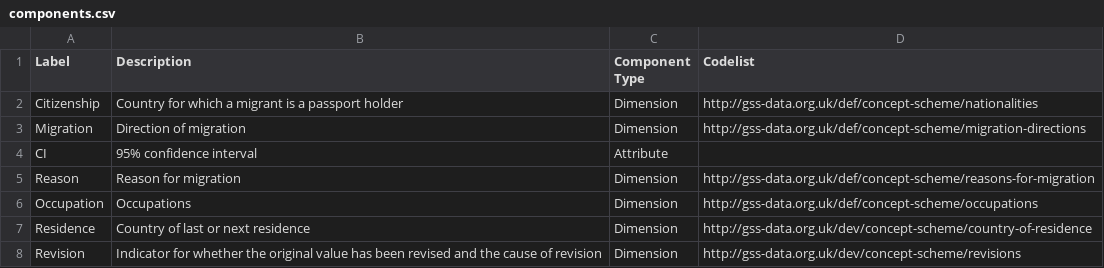
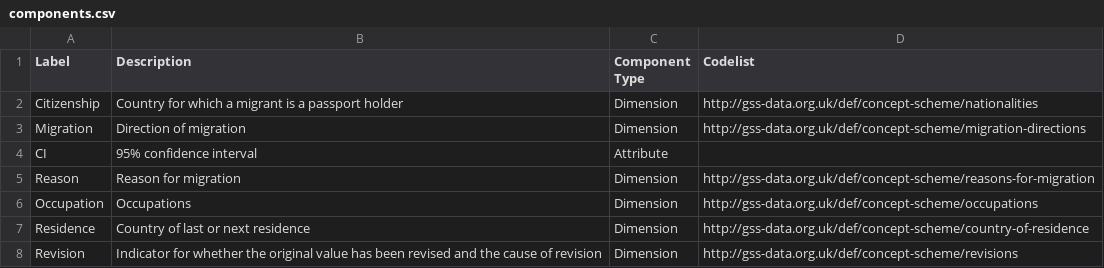
Before and after one commit to GSS-Cogs/ref_migration, a CSV file: components.csv, drawn as a sheet.

Commit message:
Fix typos

```diff
--- a/components.csv
+++ b/components.csv
@@ -6,3 +6,3 @@ Reason,Reason for migration,Dimension,http://gss-data.org.uk/def/concept-scheme/
 Occupation,Occupations,Dimension,http://gss-data.org.uk/def/concept-scheme/occupations
-Residence,Country of last or next residence,Dimension,http://gss-data.org.uk/dev/concept-scheme/country-of-residence
-Revision,Indicator for whether the original value has been revised and the cause of revision,Dimension,http://gss-data.org.uk/dev/concept-scheme/revisions
+Residence,Country of last or next residence,Dimension,http://gss-data.org.uk/def/concept-scheme/country-of-residence
+Revision,Indicator for whether the original value has been revised and the cause of revision,Dimension,http://gss-data.org.uk/def/concept-scheme/revisions
```
